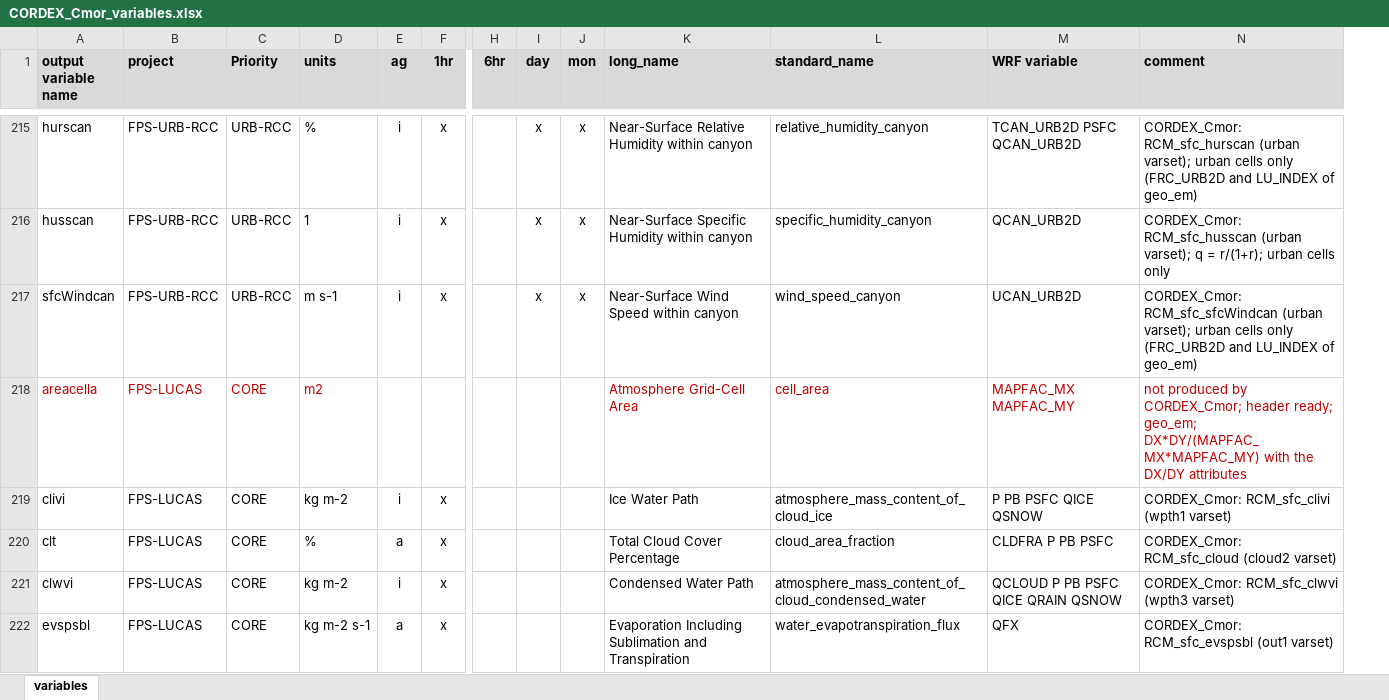
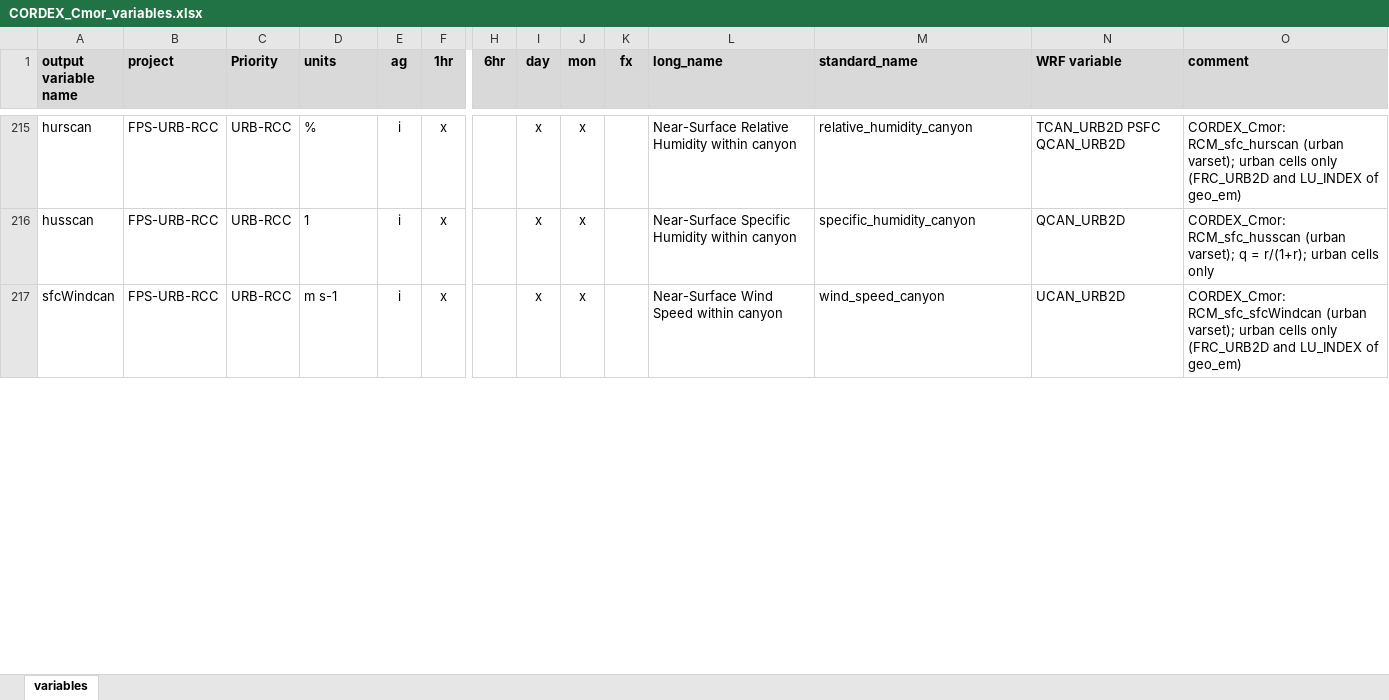
Before and after one commit to ritamcardoso/CORDEX_Cmor, an Excel workbook: CORDEX_Cmor_variables.xlsx, sheet variables, drawn as a sheet; only a part is shown, gaps mark what is left out; values as stored, in another font and other column widths than the file's, no borders; removed rows and columns are numbered as before the commit, all else as after; rows hold the shown columns only; the diff covers the shown part only; the diff names each change by its address in the sheet, - before the commit and + after, or states it on an @@ line.

```diff
--- a/CORDEX_Cmor_variables.xlsx (sheet variables)
+++ b/CORDEX_Cmor_variables.xlsx (sheet variables)
+column K (fx), empty
-row 218: areacella | FPS-LUCAS | CORE | m2 |  |  |  |  |  | Atmosphere Grid-Cell Area | cell_area | MAPFAC_MX MAPFAC_MY | not produced by CORDEX_Cmor; header ready; geo_em; DX*DY/(MAPFAC_MX*MAPFAC_MY) with the DX/DY attributes
-row 219: clivi | FPS-LUCAS | CORE | kg m-2 | i | x |  |  |  | Ice Water Path | atmosphere_mass_content_of_cloud_ice | P PB PSFC QICE QSNOW | CORDEX_Cmor: RCM_sfc_clivi (wpth1 varset)
-row 220: clt | FPS-LUCAS | CORE | % | a | x |  |  |  | Total Cloud Cover Percentage | cloud_area_fraction | CLDFRA P PB PSFC | CORDEX_Cmor: RCM_sfc_cloud (cloud2 varset)
-row 221: clwvi | FPS-LUCAS | CORE | kg m-2 | i | x |  |  |  | Condensed Water Path | atmosphere_mass_content_of_cloud_condensed_water | QCLOUD P PB PSFC QICE QRAIN QSNOW | CORDEX_Cmor: RCM_sfc_clwvi (wpth3 varset)
-row 222: evspsbl | FPS-LUCAS | CORE | kg m-2 s-1 | a | x |  |  |  | Evaporation Including Sublimation and Transpiration | water_evapotranspiration_flux | QFX | CORDEX_Cmor: RCM_sfc_evspsbl (out1 varset)
```
Also changed, not shown: 2 added rows, 55 removed rows and 156 edited cells elsewhere in this sheet, 2 other files.
